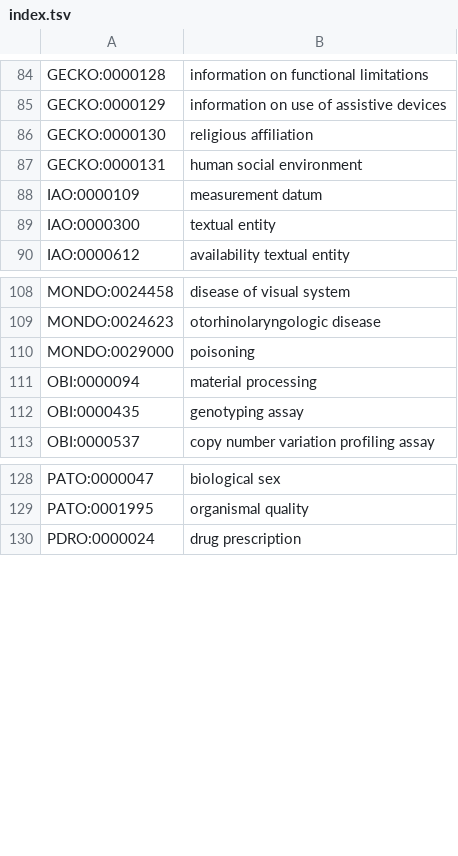
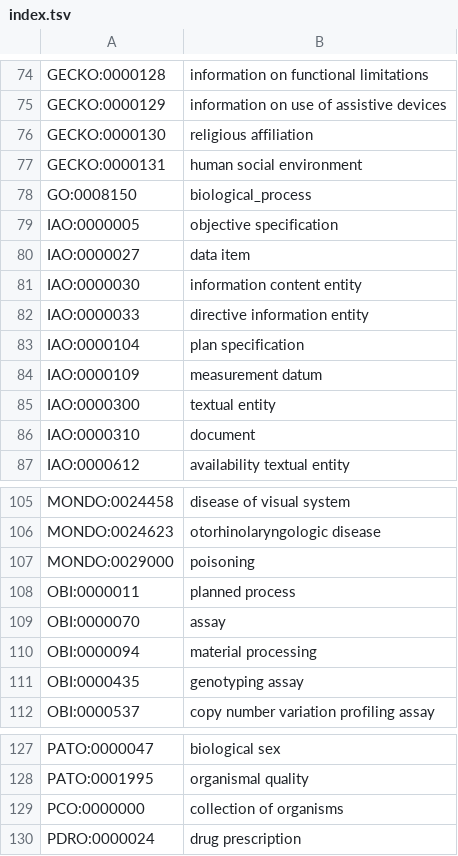
Before and after one commit to IHCC-cohorts/GECKO, a TSV file: src/ontology/templates/index.tsv, drawn as a sheet; only a part is shown, gaps mark what is left out; the diff covers the shown part only; the diff names each change by its address in the sheet, - before the commit and + after, or states it on an @@ line.

```diff
--- a/src/ontology/templates/index.tsv
+++ b/src/ontology/templates/index.tsv
+row 78: GO:0008150 | biological_process
+row 79: IAO:0000005 | objective specification
+row 80: IAO:0000027 | data item
+row 81: IAO:0000030 | information content entity
+row 82: IAO:0000033 | directive information entity
+row 83: IAO:0000104 | plan specification
+row 86: IAO:0000310 | document
+row 108: OBI:0000011 | planned process
+row 109: OBI:0000070 | assay
+row 129: PCO:0000000 | collection of organisms
```
Also changed, not shown: 7 added rows and 17 removed rows elsewhere in this file, src/ontology/templates/external.tsv, src/ontology/templates/gecko.tsv, 5 other files.
